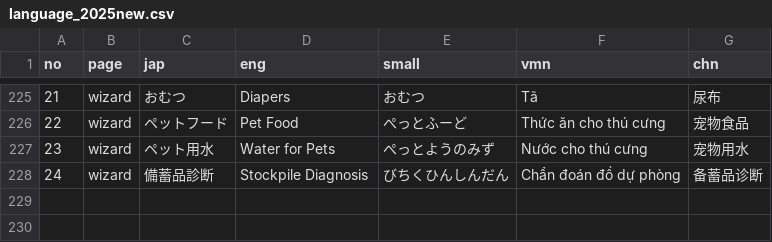
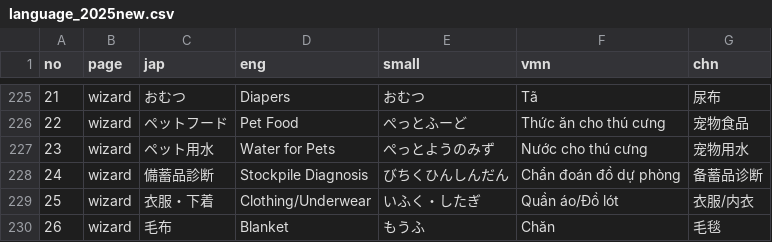
Before and after one commit to j5jkchdktc-coder/SHS_saigai.info, a CSV file: app/src/main/assets/language_2025new.csv, drawn as a sheet; only a part is shown, gaps mark what is left out; the diff names each change by its address in the sheet, - before the commit and + after, or states it on an @@ line.

Commit message:
Update wizard result layout and images

```diff
--- a/app/src/main/assets/language_2025new.csv
+++ b/app/src/main/assets/language_2025new.csv
+row 229: 25 | wizard | 衣服・下着 | Clothing/Underwear | いふく・したぎ | Quần áo/Đồ lót | 衣服/内衣
+row 230: 26 | wizard | 毛布 | Blanket | もうふ | Chăn | 毛毯
```
Also changed, not shown: 3 other files.
